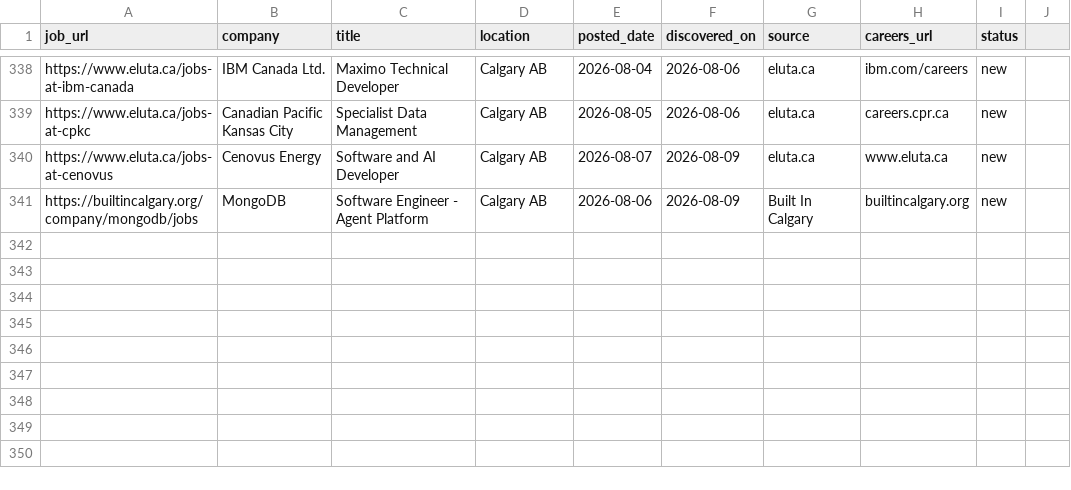
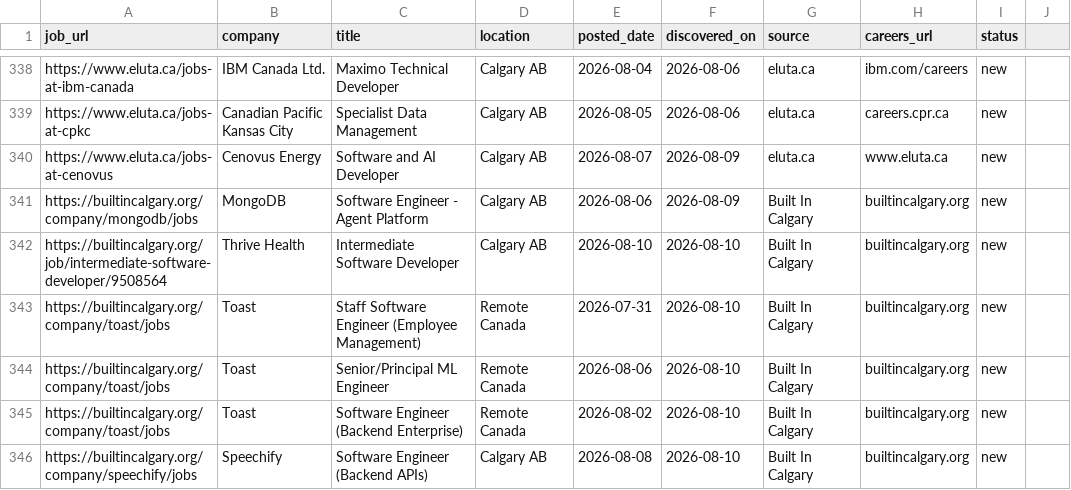
Before and after one commit to opsclawd/career-targets, a CSV file: careers/jobs_registry.csv, drawn as a sheet; only a part is shown, gaps mark what is left out; the diff names each change by its address in the sheet, - before the commit and + after, or states it on an @@ line.

Commit message:
Run 2026-08-10: +5 SWE jobs (Thrive Health, Toast x3, Speechify)

```diff
--- a/careers/jobs_registry.csv
+++ b/careers/jobs_registry.csv
+row 342: https://builtincalgary.org/job/intermediate-software-developer/9508564 | Thrive Health | Intermediate Software Developer | Calgary AB | 2026-08-10 | 2026-08-10 | Built In Calgary | builtincalgary.org | new
+row 343: https://builtincalgary.org/company/toast/jobs | Toast | Staff Software Engineer (Employee Management) | Remote Canada | 2026-07-31 | 2026-08-10 | Built In Calgary | builtincalgary.org | new
+row 344: https://builtincalgary.org/company/toast/jobs | Toast | Senior/Principal ML Engineer | Remote Canada | 2026-08-06 | 2026-08-10 | Built In Calgary | builtincalgary.org | new
+row 345: https://builtincalgary.org/company/toast/jobs | Toast | Software Engineer (Backend Enterprise) | Remote Canada | 2026-08-02 | 2026-08-10 | Built In Calgary | builtincalgary.org | new
+row 346: https://builtincalgary.org/company/speechify/jobs | Speechify | Software Engineer (Backend APIs) | Calgary AB | 2026-08-08 | 2026-08-10 | Built In Calgary | builtincalgary.org | new
```
Also changed, not shown: 1 other file.
